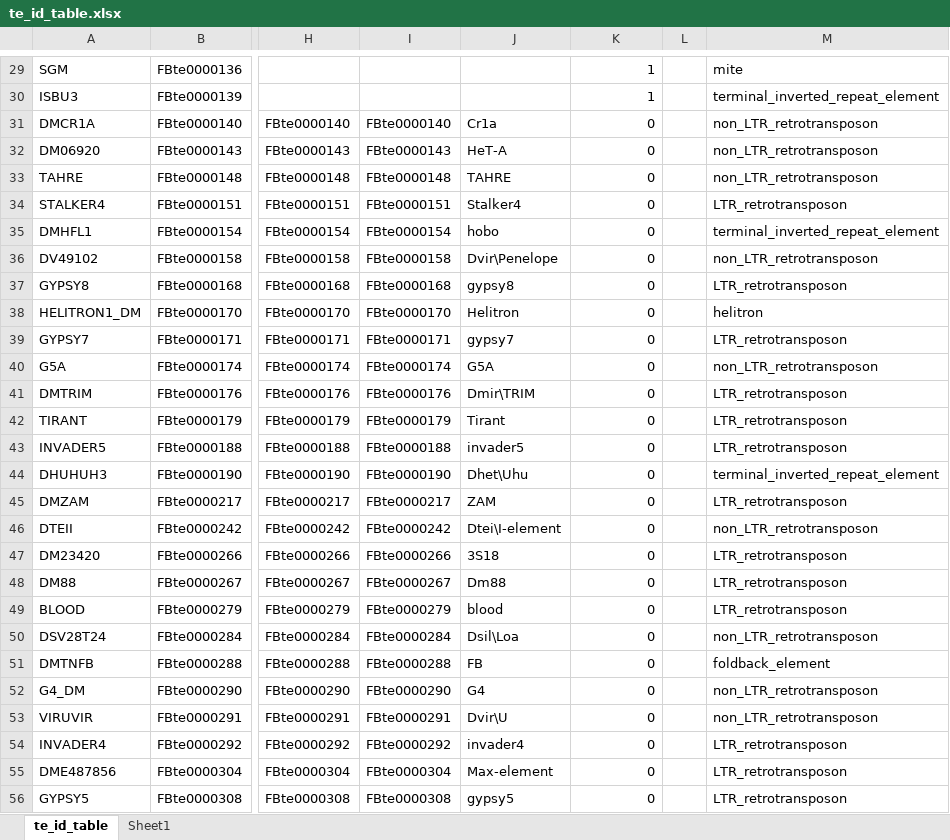
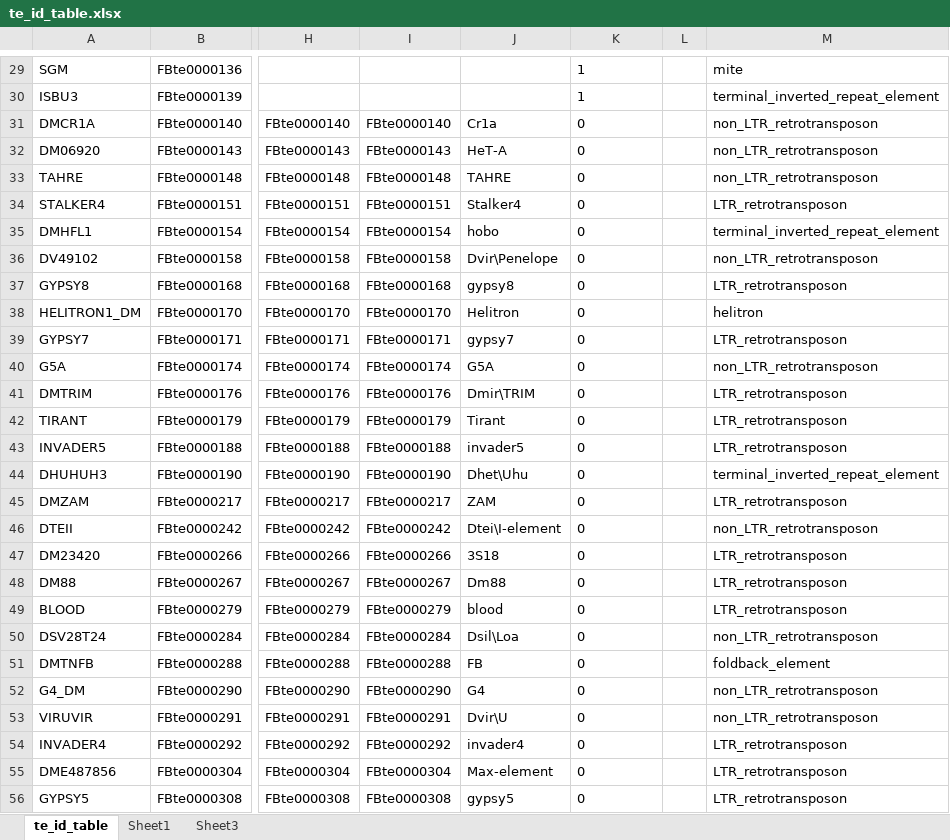
Before and after one commit to bergmanlab/drosophila-transposons, an Excel workbook: misc/te_id_table.xlsx, sheet te_id_table, drawn as a sheet; only a part is shown, gaps mark what is left out; values as stored, in another font and other column widths than the file's, no borders; the diff covers the shown part only; the diff names each change by its address in the sheet, - before the commit and + after, or states it on an @@ line.

```diff
--- a/misc/te_id_table.xlsx (sheet te_id_table)
+++ b/misc/te_id_table.xlsx (sheet te_id_table)
+sheet tab: Sheet3
-K29:K56 alignment: right
+K29:K56 alignment: left
```
Also changed, not shown: cell formats elsewhere in this sheet.
